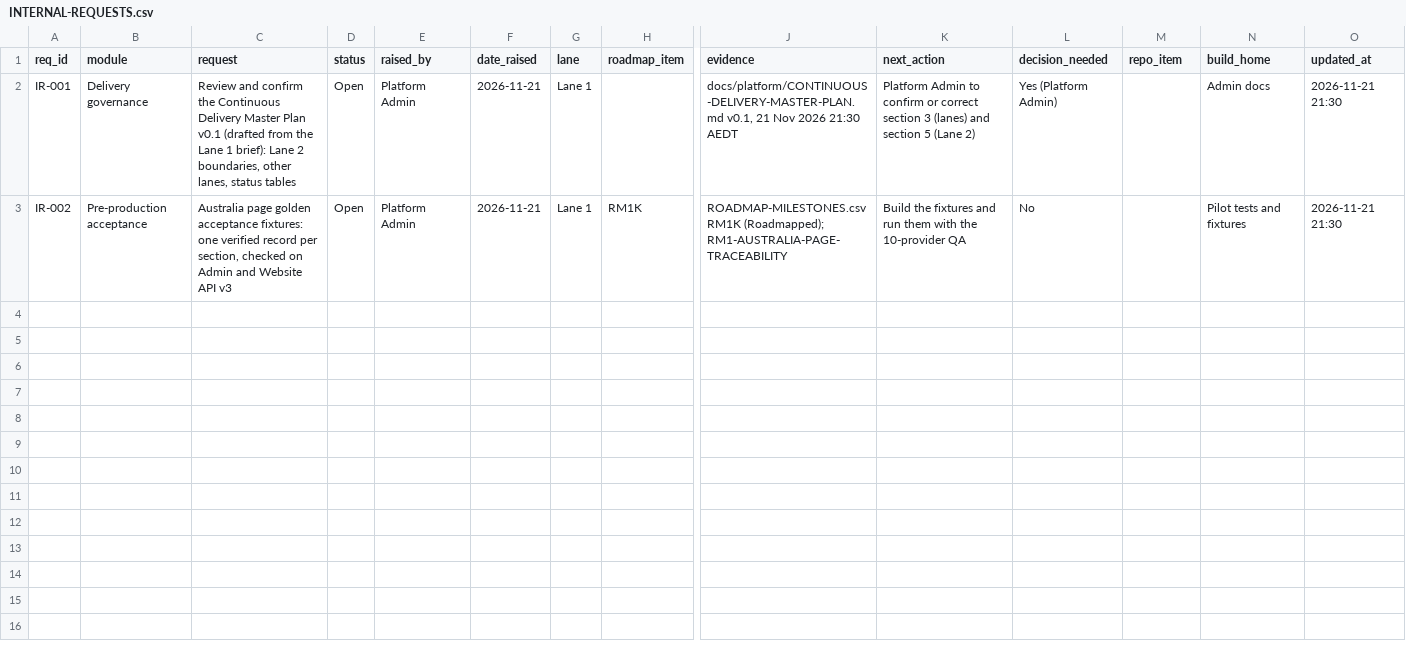
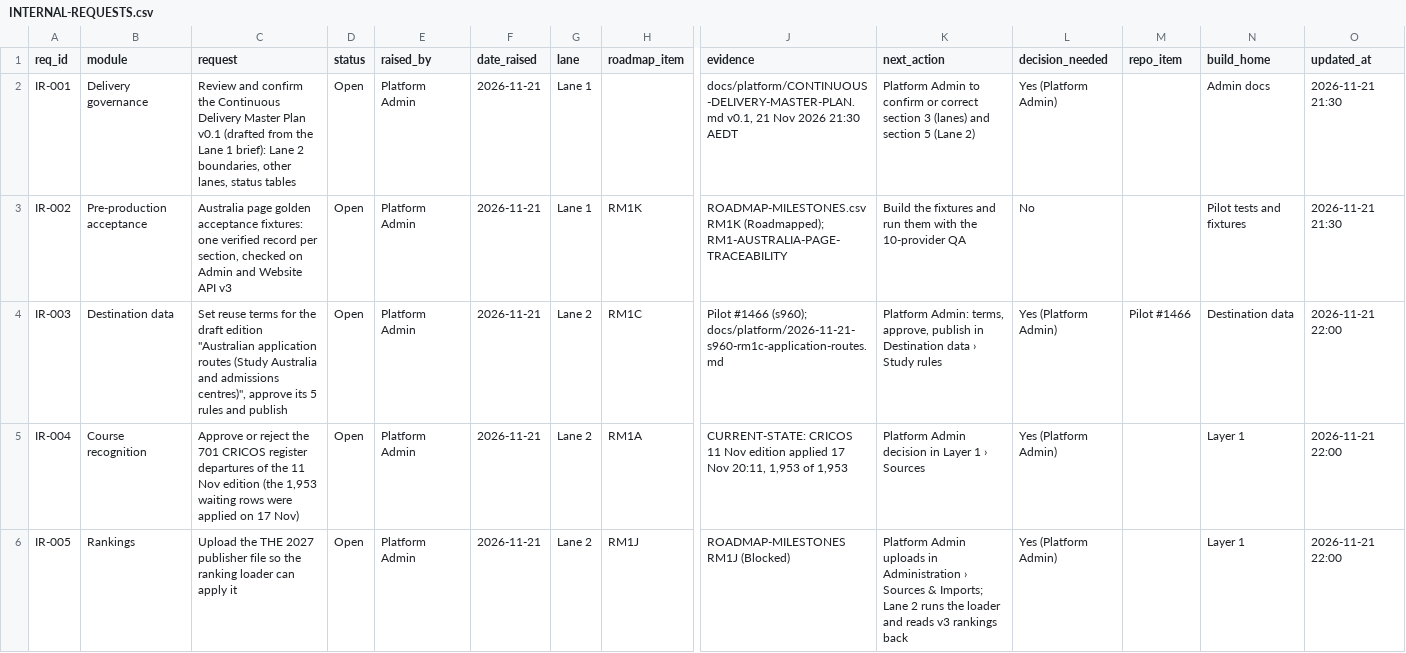
Before and after one commit to msinghbs-ai/coursefinder-admin, a CSV file: docs/integrations/INTERNAL-REQUESTS.csv, drawn as a sheet; only a part is shown, gaps mark what is left out; rows hold the shown columns only; the diff covers the shown part only; the diff names each change by its address in the sheet, - before the commit and + after, or states it on an @@ line.

```diff
--- a/docs/integrations/INTERNAL-REQUESTS.csv
+++ b/docs/integrations/INTERNAL-REQUESTS.csv
+row 4: IR-003 | Destination data | Set reuse terms for the draft edition "Australian application routes (Study Australia and admissions centres)", approve its 5 rules and publish | Open | Platform Admin | 2026-11-21 | Lane 2 | RM1C | Pilot #1466 (s960); docs/platform/2026-11-21-s960-rm1c-application-routes.md | Platform Admin: terms, approve, publish in Destination data › Study rules | Yes (Platform Admin) | Pilot #1466 | Destination data | 2026-11-21 22:00
+row 5: IR-004 | Course recognition | Approve or reject the 701 CRICOS register departures of the 11 Nov edition (the 1,953 waiting rows were applied on 17 Nov) | Open | Platform Admin | 2026-11-21 | Lane 2 | RM1A | CURRENT-STATE: CRICOS 11 Nov edition applied 17 Nov 20:11, 1,953 of 1,953 | Platform Admin decision in Layer 1 › Sources | Yes (Platform Admin) |  | Layer 1 | 2026-11-21 22:00
+row 6: IR-005 | Rankings | Upload the THE 2027 publisher file so the ranking loader can apply it | Open | Platform Admin | 2026-11-21 | Lane 2 | RM1J | ROADMAP-MILESTONES RM1J (Blocked) | Platform Admin uploads in Administration › Sources & Imports; Lane 2 runs the loader and reads v3 rankings back | Yes (Platform Admin) |  | Layer 1 | 2026-11-21 22:00
```
Also changed, not shown: 2 added rows elsewhere in this file, docs/Roadmap/2026-01/ROADMAP-ENGAGEMENTS.csv, docs/Roadmap/2026-01/ROADMAP-MILESTONES.csv, 10 other files.
